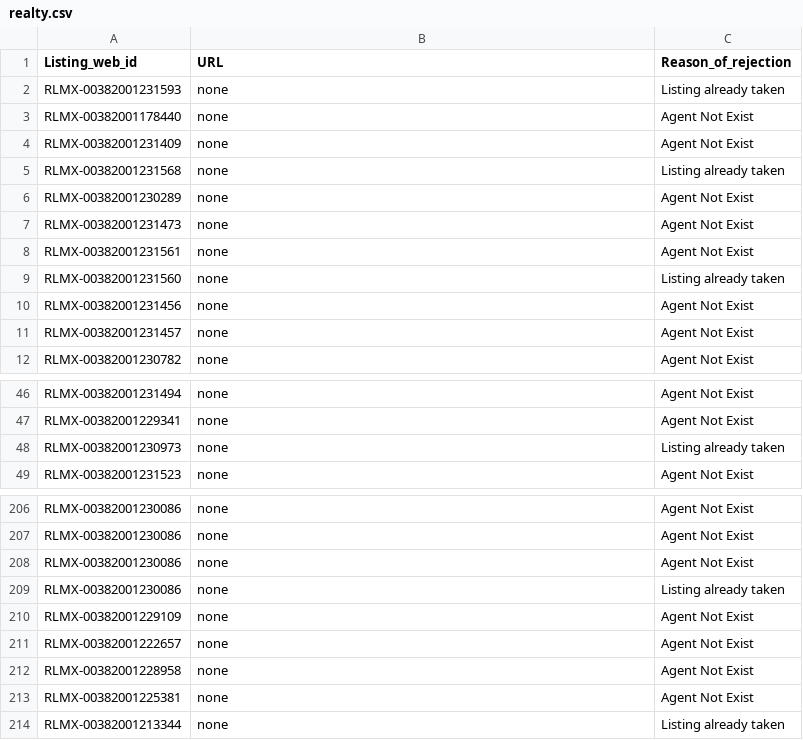
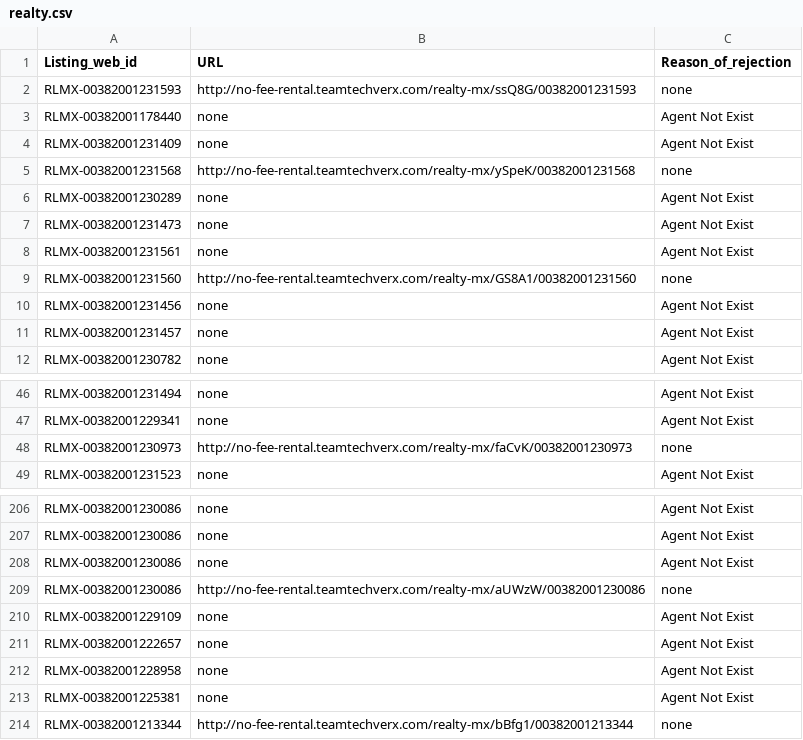
Before and after one commit to umarqazi/no-fee-rental, a CSV file: public/csv/realty.csv, drawn as a sheet; only a part is shown, gaps mark what is left out.

Commit message:
changes done

```diff
--- a/public/csv/realty.csv
+++ b/public/csv/realty.csv
@@ -1,6 +1,6 @@
 Listing_web_id,URL,Reason_of_rejection
-RLMX-00382001231593,none,"Listing already taken"
+RLMX-00382001231593,http://no-fee-rental.teamtechverx.com/realty-mx/ssQ8G/00382001231593,none
 RLMX-00382001178440,none,"Agent Not Exist"
 RLMX-00382001231409,none,"Agent Not Exist"
-RLMX-00382001231568,none,"Listing already taken"
+RLMX-00382001231568,http://no-fee-rental.teamtechverx.com/realty-mx/ySpeK/00382001231568,none
 RLMX-00382001230289,none,"Agent Not Exist"
@@ -8,3 +8,3 @@ RLMX-00382001231473,none,"Agent Not Exist"
 RLMX-00382001231561,none,"Agent Not Exist"
-RLMX-00382001231560,none,"Listing already taken"
+RLMX-00382001231560,http://no-fee-rental.teamtechverx.com/realty-mx/GS8A1/00382001231560,none
 RLMX-00382001231456,none,"Agent Not Exist"
@@ -47,3 +47,3 @@ RLMX-00382001231494,none,"Agent Not Exist"
 RLMX-00382001229341,none,"Agent Not Exist"
-RLMX-00382001230973,none,"Listing already taken"
+RLMX-00382001230973,http://no-fee-rental.teamtechverx.com/realty-mx/faCvK/00382001230973,none
 RLMX-00382001231523,none,"Agent Not Exist"
@@ -208,3 +208,3 @@ RLMX-00382001230086,none,"Agent Not Exist"
 RLMX-00382001230086,none,"Agent Not Exist"
-RLMX-00382001230086,none,"Listing already taken"
+RLMX-00382001230086,http://no-fee-rental.teamtechverx.com/realty-mx/aUWzW/00382001230086,none
 RLMX-00382001229109,none,"Agent Not Exist"
@@ -213,2 +213,2 @@ RLMX-00382001228958,none,"Agent Not Exist"
 RLMX-00382001225381,none,"Agent Not Exist"
-RLMX-00382001213344,none,"Listing already taken"
+RLMX-00382001213344,http://no-fee-rental.teamtechverx.com/realty-mx/bBfg1/00382001213344,none
```
